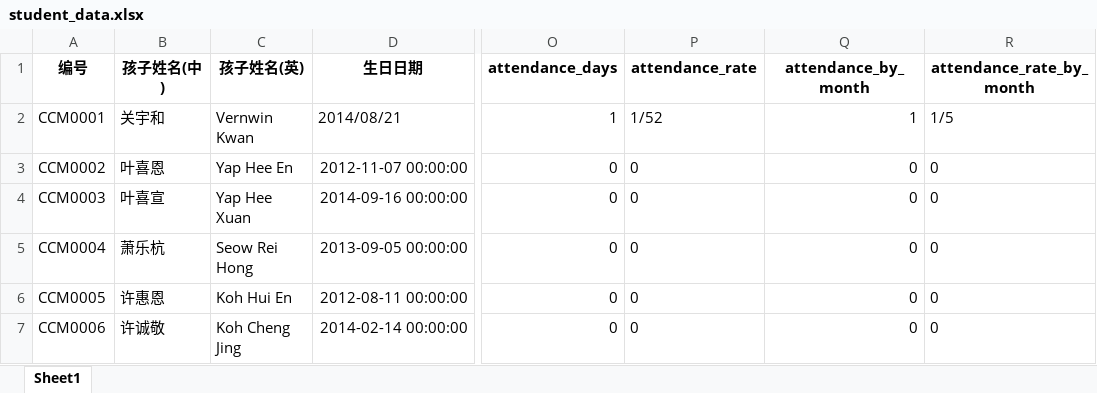
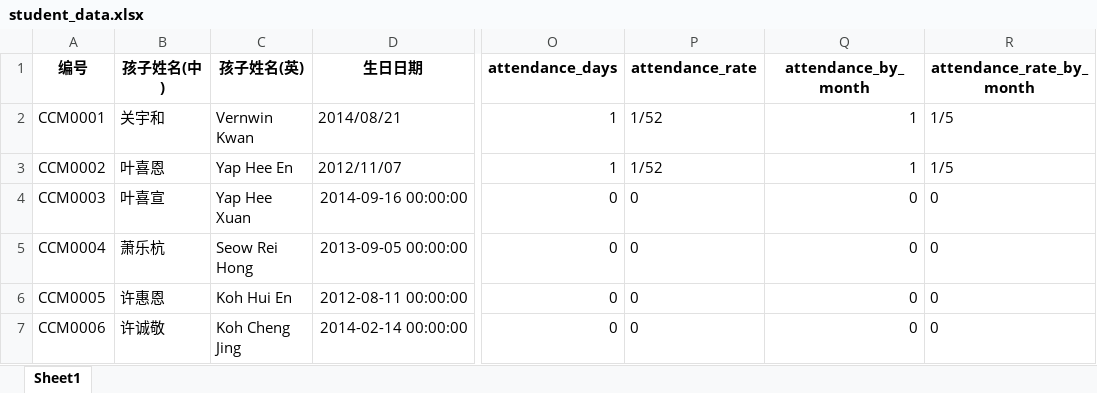
Before and after one commit to albert9108/CCM_Attendance-System, an Excel workbook: student_data/student_data.xlsx, sheet Sheet1, drawn as a sheet; only a part is shown, gaps mark what is left out; values as stored, in another font and other column widths than the file's, no borders; the diff names each change by its address in the sheet, - before the commit and + after, or states it on an @@ line.

Commit message:
Add attendance system log for August 16, 2025
- Logged sign-in details including student ID, name, and time
- Handled unknown student ID error
- Printed detailed attendance records and final data before application shutdown

```diff
--- a/student_data/student_data.xlsx (sheet Sheet1)
+++ b/student_data/student_data.xlsx (sheet Sheet1)
-D3 (生日日期): 2012-11-07 00:00:00
+D3 (生日日期): 2012/11/07
-O3 (attendance_days): 0
+O3 (attendance_days): 1
-P3 (attendance_rate): 0
+P3 (attendance_rate): 1/52
-Q3 (attendance_by_month): 0
+Q3 (attendance_by_month): 1
-R3 (attendance_rate_by_month): 0
+R3 (attendance_rate_by_month): 1/5
```
Also changed, not shown: 3 other files.
